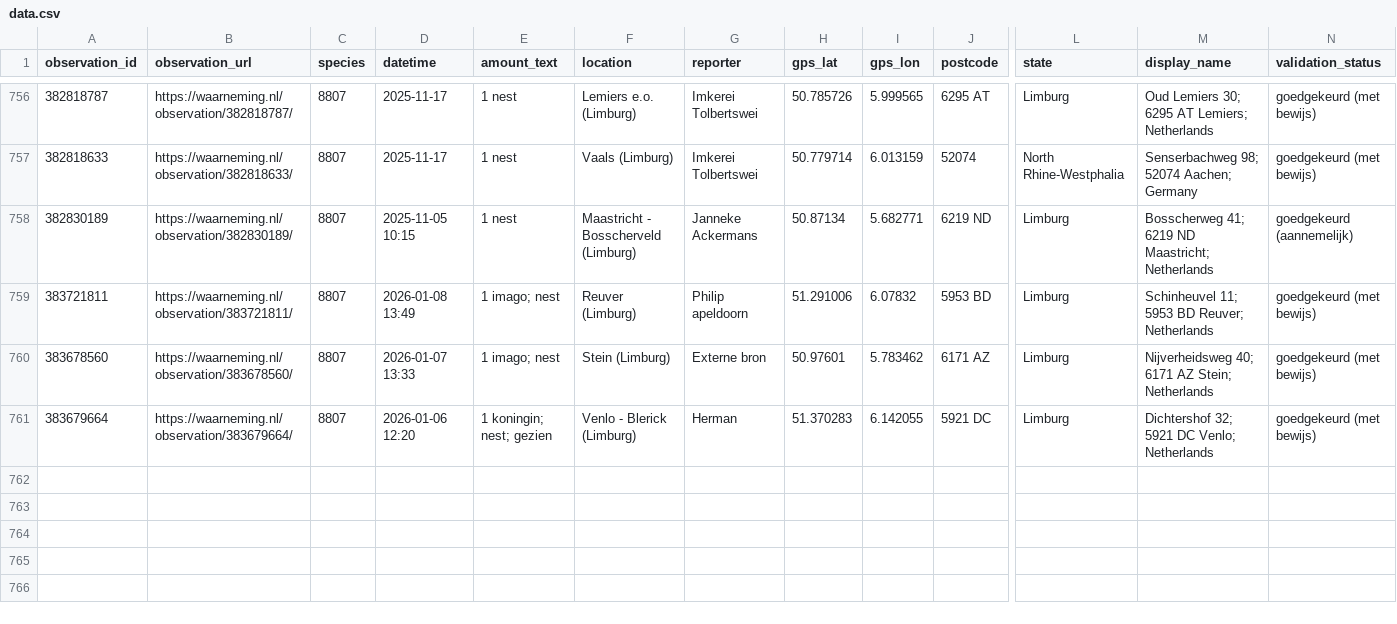
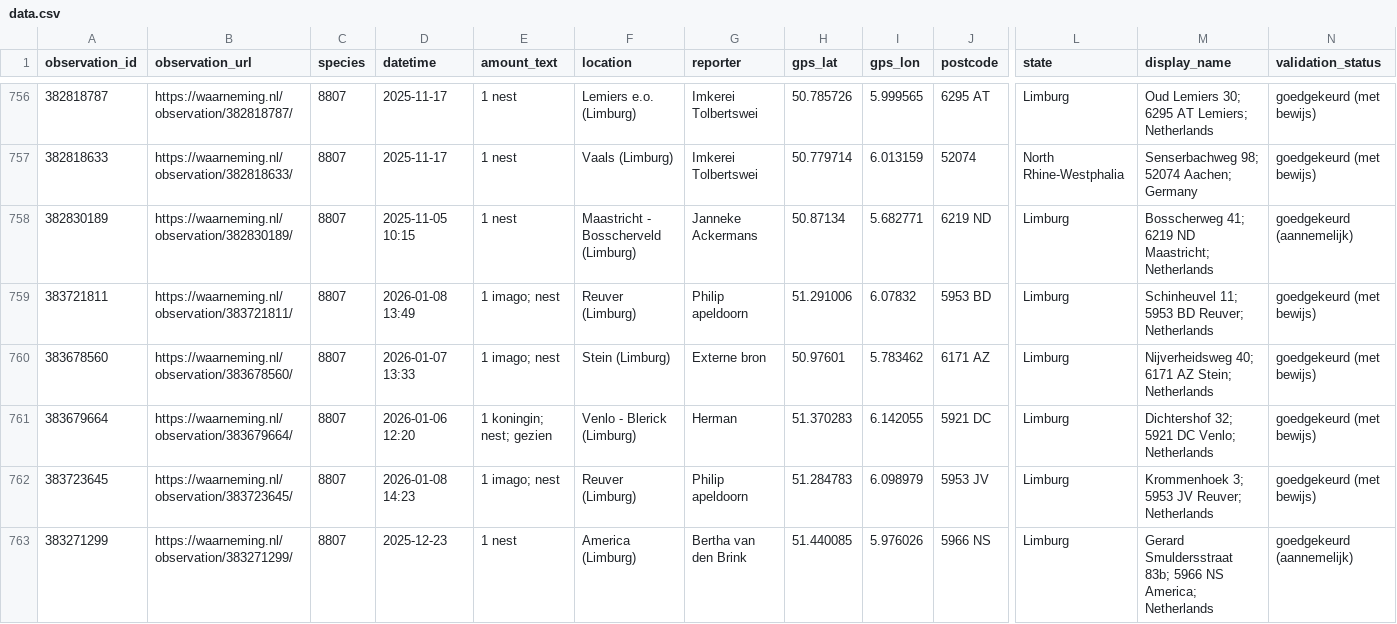
Before and after one commit to Matts/manual-data-input, a CSV file: data.csv, drawn as a sheet; only a part is shown, gaps mark what is left out; rows hold the shown columns only; the diff names each change by its address in the sheet, - before the commit and + after, or states it on an @@ line.

```diff
--- a/data.csv
+++ b/data.csv
+row 762: 383723645 | https://waarneming.nl/observation/383723645/ | 8807 | 2026-01-08 14:23 | 1 imago; nest | Reuver (Limburg) | Philip apeldoorn | 51.284783 | 6.098979 | 5953 JV | Limburg | Krommenhoek 3; 5953 JV Reuver; Netherlands | goedgekeurd (met bewijs)
+row 763: 383271299 | https://waarneming.nl/observation/383271299/ | 8807 | 2025-12-23 | 1 nest | America (Limburg) | Bertha van den Brink | 51.440085 | 5.976026 | 5966 NS | Limburg | Gerard Smuldersstraat 83b; 5966 NS America; Netherlands | goedgekeurd (aannemelijk)
```
Also changed, not shown: historic.csv, raw.csv.
